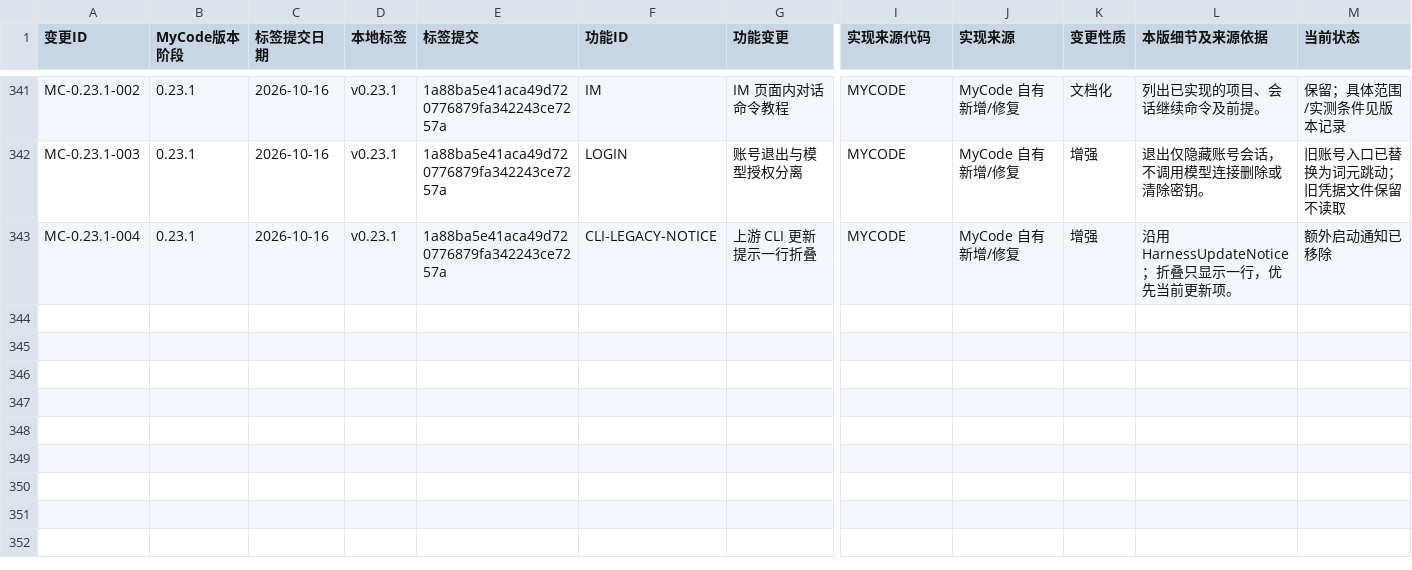
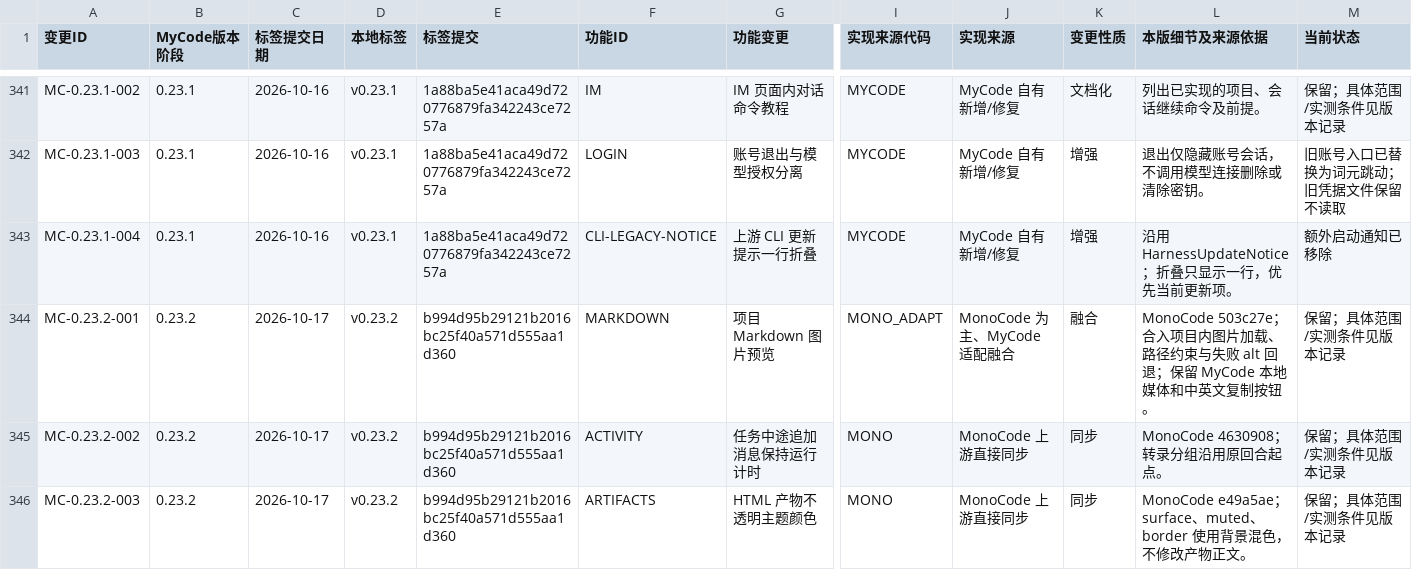
Before and after one commit to dcxa521gi/MyCode-Pro, a CSV file: docs/mycode-feature-provenance.csv, drawn as a sheet; only a part is shown, gaps mark what is left out; rows hold the shown columns only; the diff names each change by its address in the sheet, - before the commit and + after, or states it on an @@ line.

```diff
--- a/docs/mycode-feature-provenance.csv
+++ b/docs/mycode-feature-provenance.csv
+row 344: MC-0.23.2-001 | 0.23.2 | 2026-10-17 | v0.23.2 | b994d95b29121b2016bc25f40a571d555aa1d360 | MARKDOWN | 项目 Markdown 图片预览 | MONO_ADAPT | MonoCode 为主、MyCode 适配融合 | 融合 | MonoCode 503c27e；合入项目内图片加载、路径约束与失败 alt 回退；保留 MyCode 本地媒体和中英文复制按钮。 | 保留；具体范围/实测条件见版本记录
+row 345: MC-0.23.2-002 | 0.23.2 | 2026-10-17 | v0.23.2 | b994d95b29121b2016bc25f40a571d555aa1d360 | ACTIVITY | 任务中途追加消息保持运行计时 | MONO | MonoCode 上游直接同步 | 同步 | MonoCode 4630908；转录分组沿用原回合起点。 | 保留；具体范围/实测条件见版本记录
+row 346: MC-0.23.2-003 | 0.23.2 | 2026-10-17 | v0.23.2 | b994d95b29121b2016bc25f40a571d555aa1d360 | ARTIFACTS | HTML 产物不透明主题颜色 | MONO | MonoCode 上游直接同步 | 同步 | MonoCode e49a5ae；surface、muted、border 使用背景混色，不修改产物正文。 | 保留；具体范围/实测条件见版本记录
```
Also changed, not shown: 3 other files.
